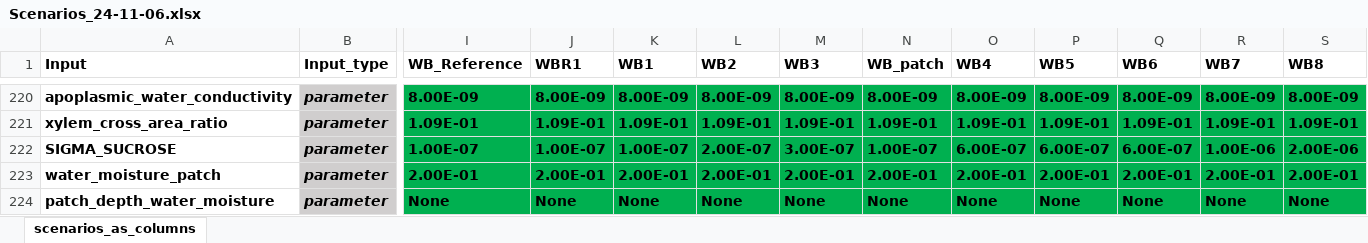
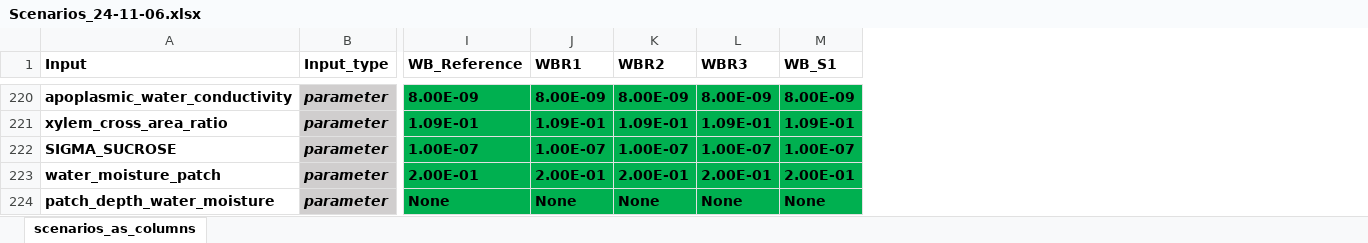
Before and after one commit to GeraultTr/Wheat-BRIDGES, an Excel workbook: simulations/single_plant/inputs/Scenarios_24-11-06.xlsx, sheet scenarios_as_columns, drawn as a sheet; only a part is shown, gaps mark what is left out; values as stored, in another font and other column widths than the file's, no borders; conditional formats not drawn; the diff covers the shown part only; the diff names each change by its address in the sheet, - before the commit and + after, or states it on an @@ line.

```diff
--- a/simulations/single_plant/inputs/Scenarios_24-11-06.xlsx (sheet scenarios_as_columns)
+++ b/simulations/single_plant/inputs/Scenarios_24-11-06.xlsx (sheet scenarios_as_columns)
-column N (WB_patch), rows 220-224: 8.00E-09 | 1.09E-01 | 1.00E-07 | 2.00E-01 | None
-column O (WB4), rows 220-224: 8.00E-09 | 1.09E-01 | 6.00E-07 | 2.00E-01 | None
-column P (WB5), rows 220-224: 8.00E-09 | 1.09E-01 | 6.00E-07 | 2.00E-01 | None
-column Q (WB6), rows 220-224: 8.00E-09 | 1.09E-01 | 6.00E-07 | 2.00E-01 | None
-column R (WB7), rows 220-224: 8.00E-09 | 1.09E-01 | 1.00E-06 | 2.00E-01 | None
-column S (WB8), rows 220-224: 8.00E-09 | 1.09E-01 | 2.00E-06 | 2.00E-01 | None
-K1: WB1
+K1: WBR2
-L1: WB2
+L1: WBR3
-M1: WB3
+M1: WB_S1
-L222 (WBR3): 2.00E-07
+L222 (WBR3): 1.00E-07
-M222 (WB_S1): 3.00E-07
+M222 (WB_S1): 1.00E-07
```
Also changed, not shown: 16 edited cells elsewhere in this sheet, formulas that keep their value, 4 other files.
